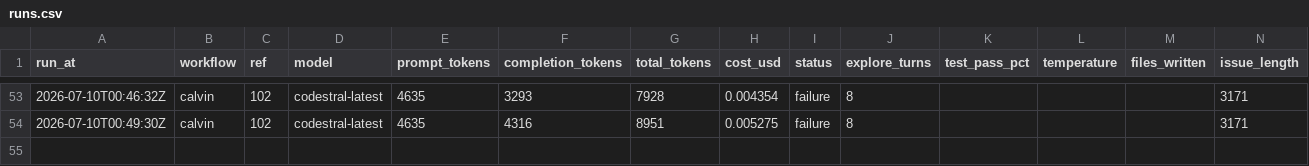
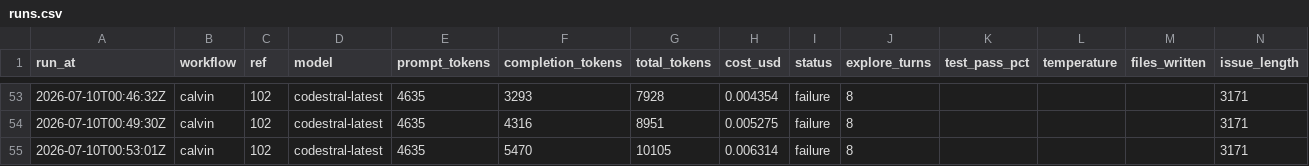
Before and after one commit to Malstrom/synca, a CSV file: backend/api/.calvin/reports/runs.csv, drawn as a sheet; only a part is shown, gaps mark what is left out.

Commit message:
chore: calvin run report — calvin ref #102

```diff
--- a/backend/api/.calvin/reports/runs.csv
+++ b/backend/api/.calvin/reports/runs.csv
@@ -54 +54,2 @@ run_at,workflow,ref,model,prompt_tokens,completion_tokens,total_tokens,cost_usd,
 2026-07-10T00:49:30Z,calvin,102,codestral-latest,4635,4316,8951,0.005275,failure,8,,,,3171
+2026-07-10T00:53:01Z,calvin,102,codestral-latest,4635,5470,10105,0.006314,failure,8,,,,3171
```
